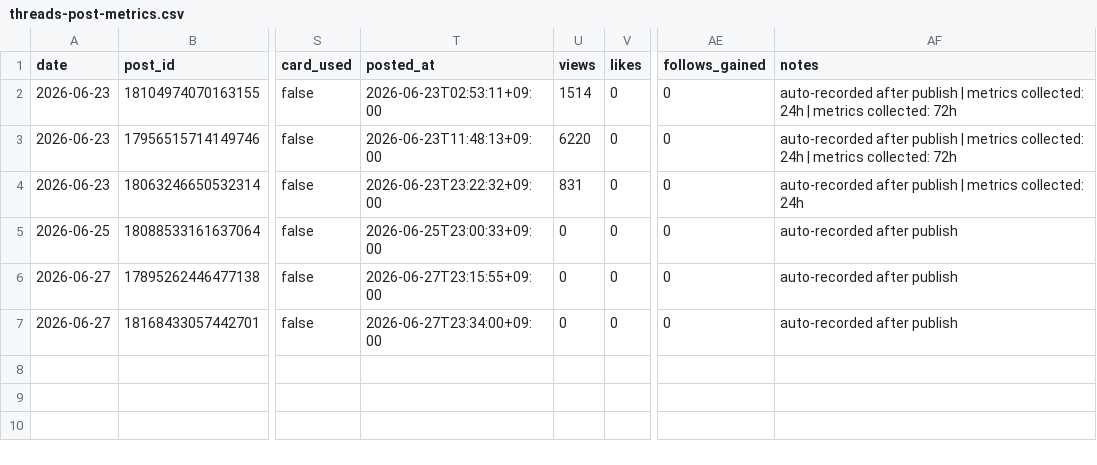
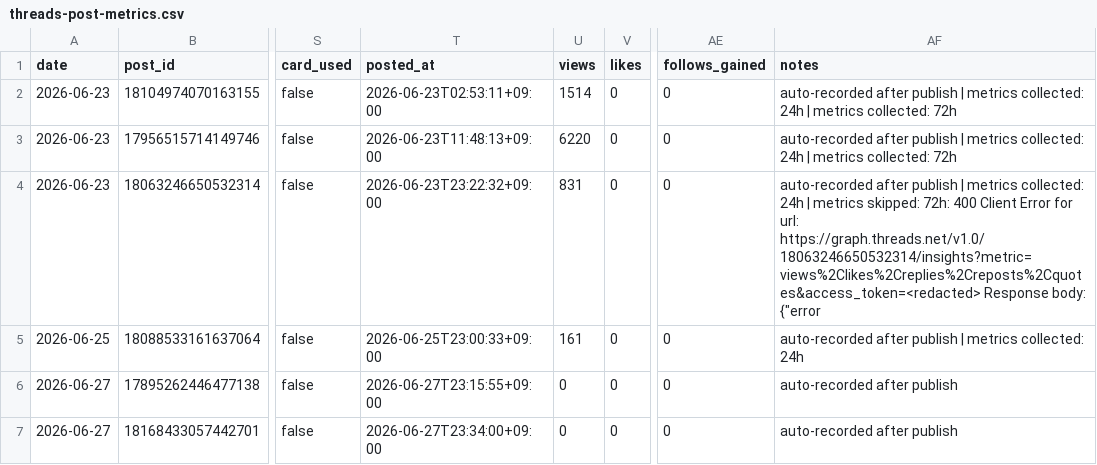
Before and after one commit to gyutaetae/threads-agentic-editor-workflow, a CSV file: threads-post-metrics.csv, drawn as a sheet; only a part is shown, gaps mark what is left out; the diff names each change by its address in the sheet, - before the commit and + after, or states it on an @@ line.

```diff
--- a/threads-post-metrics.csv
+++ b/threads-post-metrics.csv
-AF4 (notes): …collected: 24h
+AF4 (notes): …collected: 24h | metrics skipped: 72h: 400 Client Error for url: https://graph.threads.net/v1.0/18063246650532314/insights?metric=views%2Clikes%2Creplies%2Creposts%2Cquotes&access_token=<redacted> Response body: {"error
-U5 (views): 0
+U5 (views): 161
-AF5 (notes): auto-recorded after publish
+AF5 (notes): auto-recorded after publish | metrics collected: 24h
```
